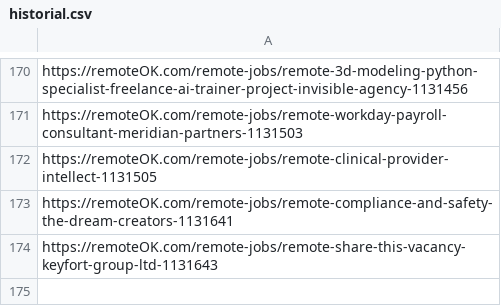
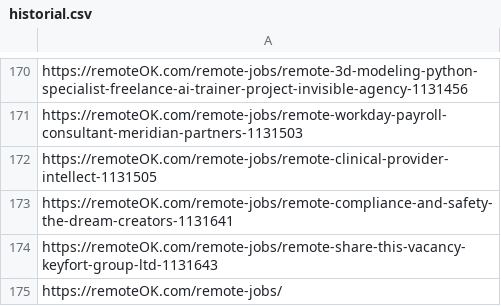
Before and after one commit to victormendoza2/SIG_CONVOCATORIAS, a CSV file: historial.csv, drawn as a sheet; only a part is shown, gaps mark what is left out.

```diff
--- a/historial.csv
+++ b/historial.csv
@@ -174 +174,2 @@ https://remoteOK.com/remote-jobs/remote-compliance-and-safety-the-dream-creators
 https://remoteOK.com/remote-jobs/remote-share-this-vacancy-keyfort-group-ltd-1131643
+https://remoteOK.com/remote-jobs/
```
Also changed, not shown: 1 other file.
